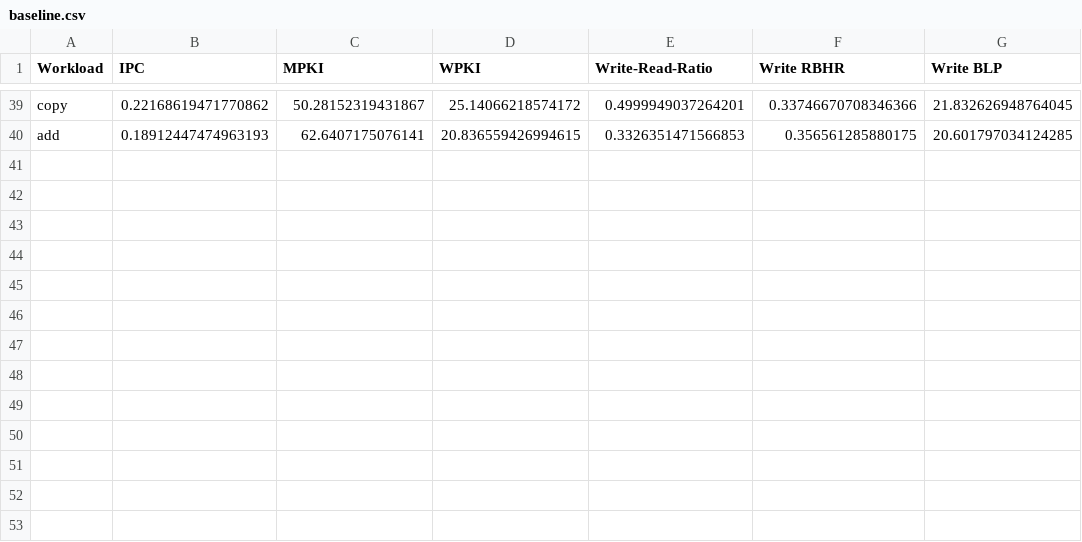
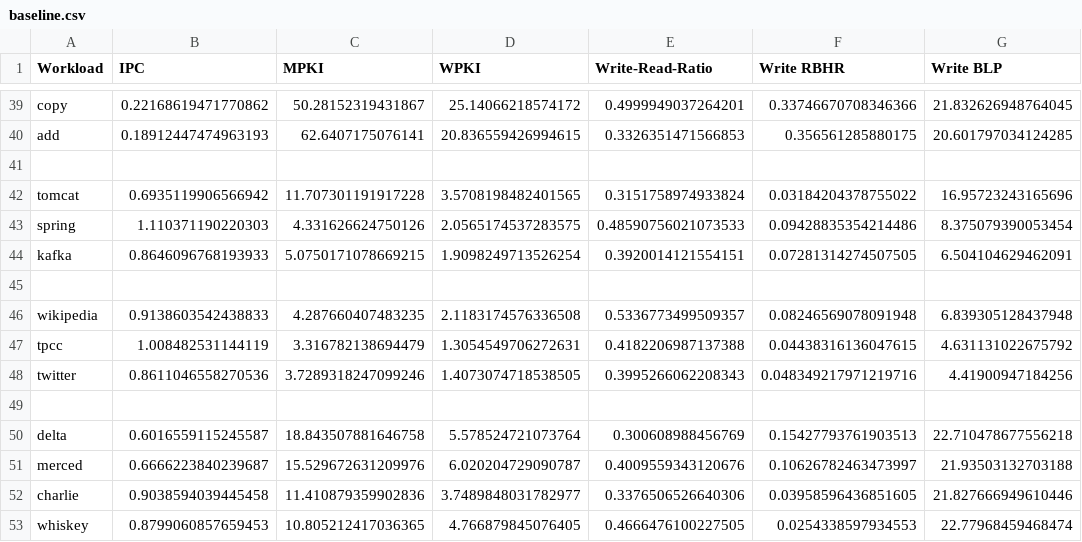
Before and after one commit to panzerox123/champsim-bard, a CSV file: data/baseline.csv, drawn as a sheet; only a part is shown, gaps mark what is left out.

```diff
--- a/data/baseline.csv
+++ b/data/baseline.csv
@@ -40 +40,14 @@ copy,0.22168619471770862,50.28152319431867,25.14066218574172,0.4999949037264201,
 add,0.18912447474963193,62.6407175076141,20.836559426994615,0.3326351471566853,0.356561285880175,20.601797034124285
+
+tomcat,0.6935119906566942,11.707301191917228,3.5708198482401565,0.3151758974933824,0.03184204378755022,16.95723243165696
+spring,1.110371190220303,4.331626624750126,2.0565174537283575,0.48590756021073533,0.09428835354214486,8.375079390053454
+kafka,0.8646096768193933,5.0750171078669215,1.9098249713526254,0.3920014121554151,0.07281314274507505,6.504104629462091
+
+wikipedia,0.9138603542438833,4.287660407483235,2.1183174576336508,0.5336773499509357,0.08246569078091948,6.839305128437948
+tpcc,1.008482531144119,3.316782138694479,1.3054549706272631,0.4182206987137388,0.04438316136047615,4.631131022675792
+twitter,0.8611046558270536,3.7289318247099246,1.4073074718538505,0.3995266062208343,0.048349217971219716,4.41900947184256
+
+delta,0.6016559115245587,18.843507881646758,5.578524721073764,0.300608988456769,0.15427793761903513,22.710478677556218
+merced,0.6666223840239687,15.529672631209976,6.020204729090787,0.4009559343120676,0.10626782463473997,21.93503132703188
+charlie,0.9038594039445458,11.410879359902836,3.7489848031782977,0.3376506526640306,0.03958596436851605,21.827666949610446
+whiskey,0.8799060857659453,10.805212417036365,4.766879845076405,0.4666476100227505,0.0254338597934553,22.77968459468474
```
Also changed, not shown: data/wcache.csv.
